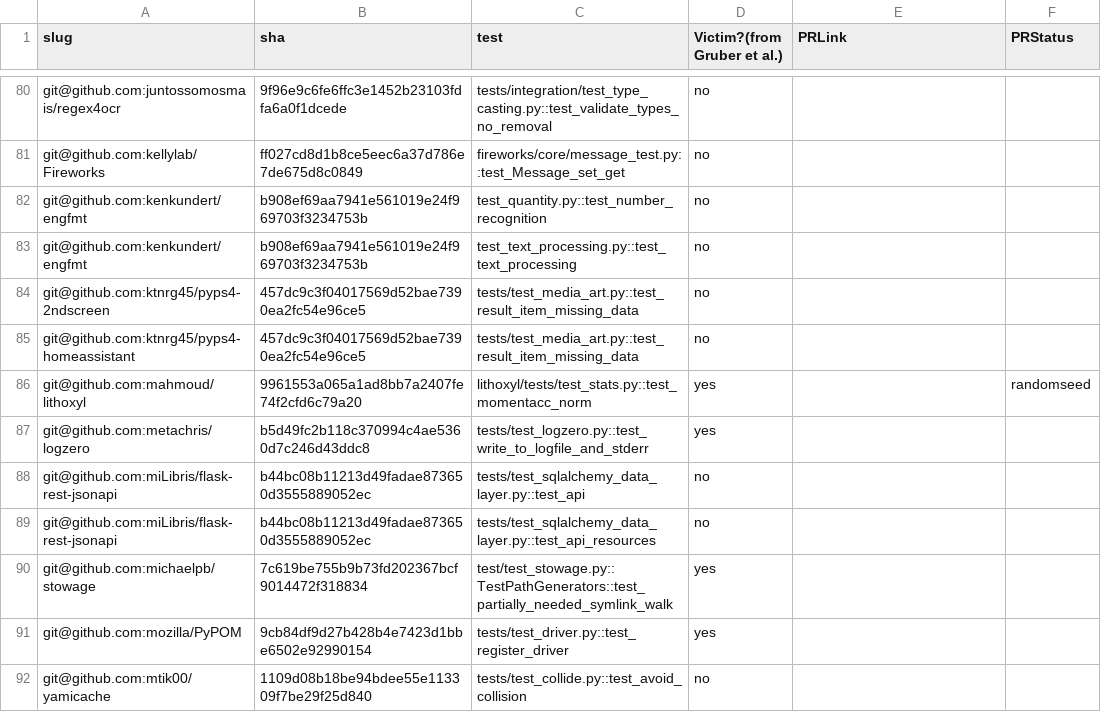
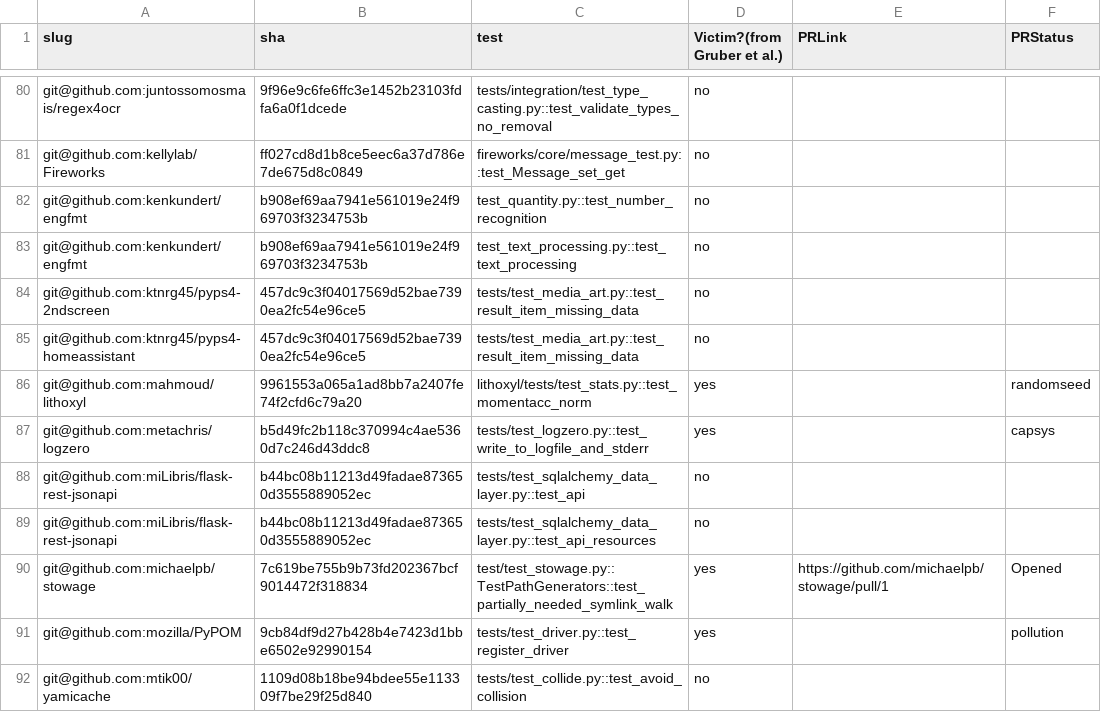
Before and after one commit to Anjiang-Wei/FlaPy, a CSV file: summary_results/NI-status.csv, drawn as a sheet; only a part is shown, gaps mark what is left out; the diff covers the shown part only.

Commit message:
update PR links

```diff
--- a/summary_results/NI-status.csv
+++ b/summary_results/NI-status.csv
@@ -86,7 +86,7 @@ git@github.com:ktnrg45/pyps4-homeassistant,457dc9c3f04017569d52bae7390ea2fc54e96
 git@github.com:mahmoud/lithoxyl,9961553a065a1ad8bb7a2407fe74f2cfd6c79a20,lithoxyl/tests/test_stats.py::test_momentacc_norm,yes,,randomseed
-git@github.com:metachris/logzero,b5d49fc2b118c370994c4ae5360d7c246d43ddc8,tests/test_logzero.py::test_write_to_logfile_and_stderr,yes,,
+git@github.com:metachris/logzero,b5d49fc2b118c370994c4ae5360d7c246d43ddc8,tests/test_logzero.py::test_write_to_logfile_and_stderr,yes,,capsys
 git@github.com:miLibris/flask-rest-jsonapi,b44bc08b11213d49fadae873650d3555889052ec,tests/test_sqlalchemy_data_layer.py::test_api,no,,
 git@github.com:miLibris/flask-rest-jsonapi,b44bc08b11213d49fadae873650d3555889052ec,tests/test_sqlalchemy_data_layer.py::test_api_resources,no,,
-git@github.com:michaelpb/stowage,7c619be755b9b73fd202367bcf9014472f318834,test/test_stowage.py::TestPathGenerators::test_partially_needed_symlink_walk,yes,,
-git@github.com:mozilla/PyPOM,9cb84df9d27b428b4e7423d1bbe6502e92990154,tests/test_driver.py::test_register_driver,yes,,
+git@github.com:michaelpb/stowage,7c619be755b9b73fd202367bcf9014472f318834,test/test_stowage.py::TestPathGenerators::test_partially_needed_symlink_walk,yes,https://github.com/michaelpb/stowage/pull/1,Opened
+git@github.com:mozilla/PyPOM,9cb84df9d27b428b4e7423d1bbe6502e92990154,tests/test_driver.py::test_register_driver,yes,,pollution
 git@github.com:mtik00/yamicache,1109d08b18be94bdee55e113309f7be29f25d840,tests/test_collide.py::test_avoid_collision,no,,
```
Also changed, not shown: 1 removed row and 8 edited cells elsewhere in this file.
